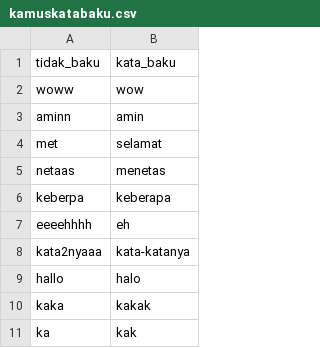
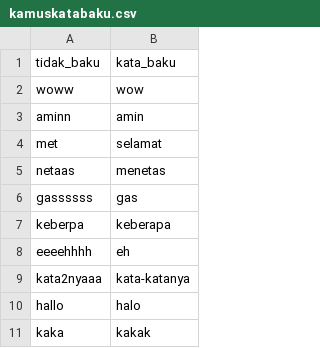
Before and after one commit to go0se05/PI, a CSV file: kamuskatabaku.csv, drawn as a sheet; only a part is shown; the shorter side is filled out with more unchanged rows.

Commit message:
Update kamuskatabaku.csv

```diff
--- a/kamuskatabaku.csv
+++ b/kamuskatabaku.csv
@@ -5,2 +5,3 @@ met,selamat
 netaas,menetas
+gassssss,gas
 keberpa,keberapa
```
